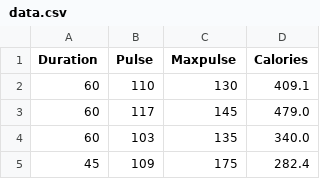
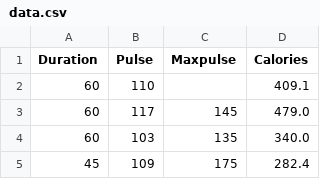
Before and after one commit to dineschandgr/Python-Data-Analytics, a CSV file: Pandas/data.csv, drawn as a sheet; only a part is shown.

```diff
--- a/Pandas/data.csv
+++ b/Pandas/data.csv
@@ -1,3 +1,3 @@
 Duration,Pulse,Maxpulse,Calories
-60,110,130,409.1
+60,110,,409.1
 60,117,145,479.0
```
Also changed, not shown: 4 other files.
